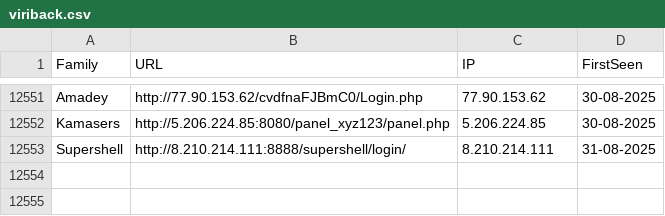
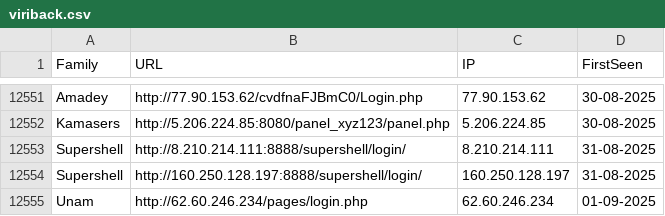
Before and after one commit to blacko3/testing, a CSV file: viriback.csv, drawn as a sheet; only a part is shown, gaps mark what is left out; the diff names each change by its address in the sheet, - before the commit and + after, or states it on an @@ line.

```diff
--- a/viriback.csv
+++ b/viriback.csv
+row 12554: Supershell | http://160.250.128.197:8888/supershell/login/ | 160.250.128.197 | 31-08-2025
+row 12555: Unam | http://62.60.246.234/pages/login.php | 62.60.246.234 | 01-09-2025
```
Also changed, not shown: cybercureIps.csv, cybercureUrl.csv, 8 other files.
